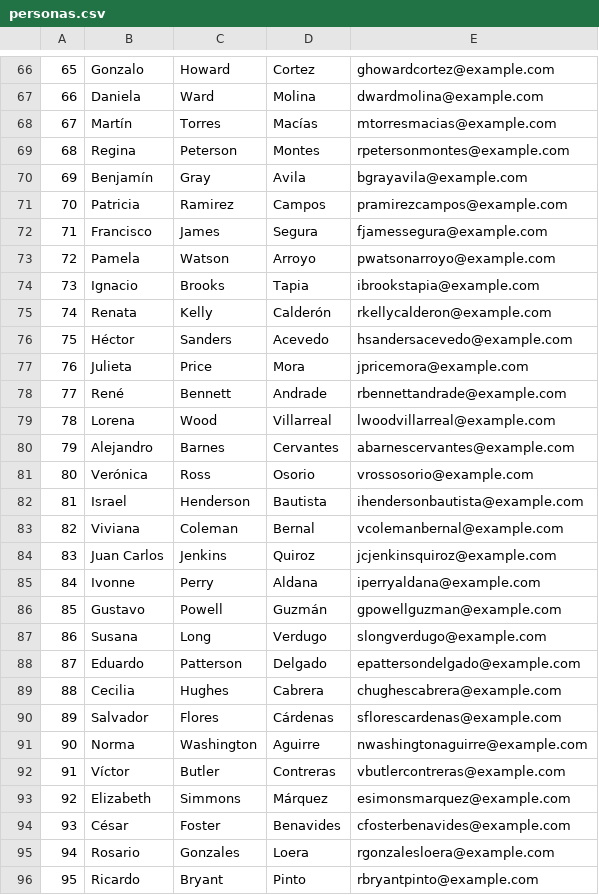
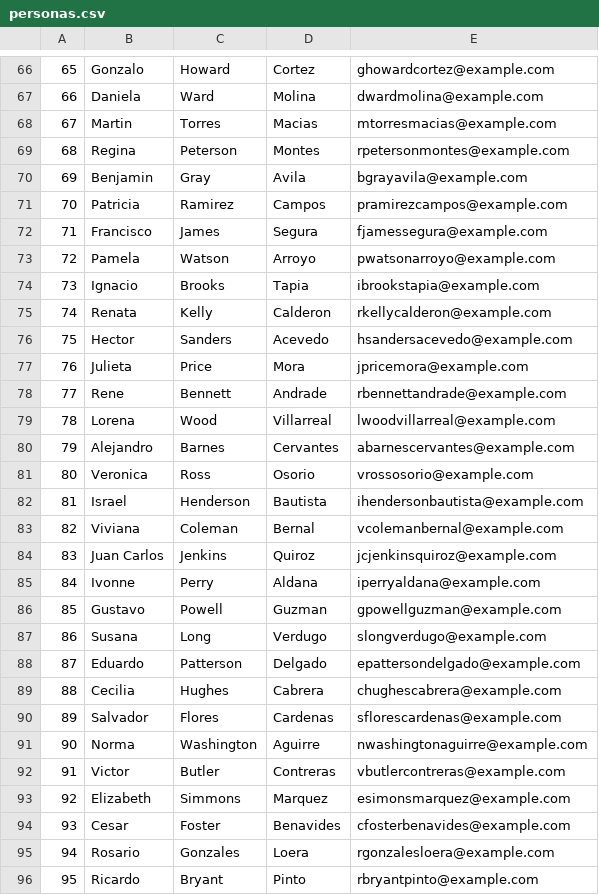
Before and after one commit to LIRA-MIGUEL/bda_malt, a CSV file: personas.csv, drawn as a sheet; only a part is shown, gaps mark what is left out; the diff covers the shown part only; the diff names each change by its address in the sheet, - before the commit and + after, or states it on an @@ line.

```diff
--- a/personas.csv
+++ b/personas.csv
-B68: Martín
+B68: Martin
-D68: Macías
+D68: Macias
-B70: Benjamín
+B70: Benjamin
-D75: Calderón
+D75: Calderon
-B76: Héctor
+B76: Hector
-B78: René
+B78: Rene
-B81: Verónica
+B81: Veronica
-D86: Guzmán
+D86: Guzman
-D90: Cárdenas
+D90: Cardenas
-B92: Víctor
+B92: Victor
-D93: Márquez
+D93: Marquez
-B94: César
+B94: Cesar
```
Also changed, not shown: 1 added row, 1 removed row and 27 edited cells elsewhere in this file, 1 other file.
